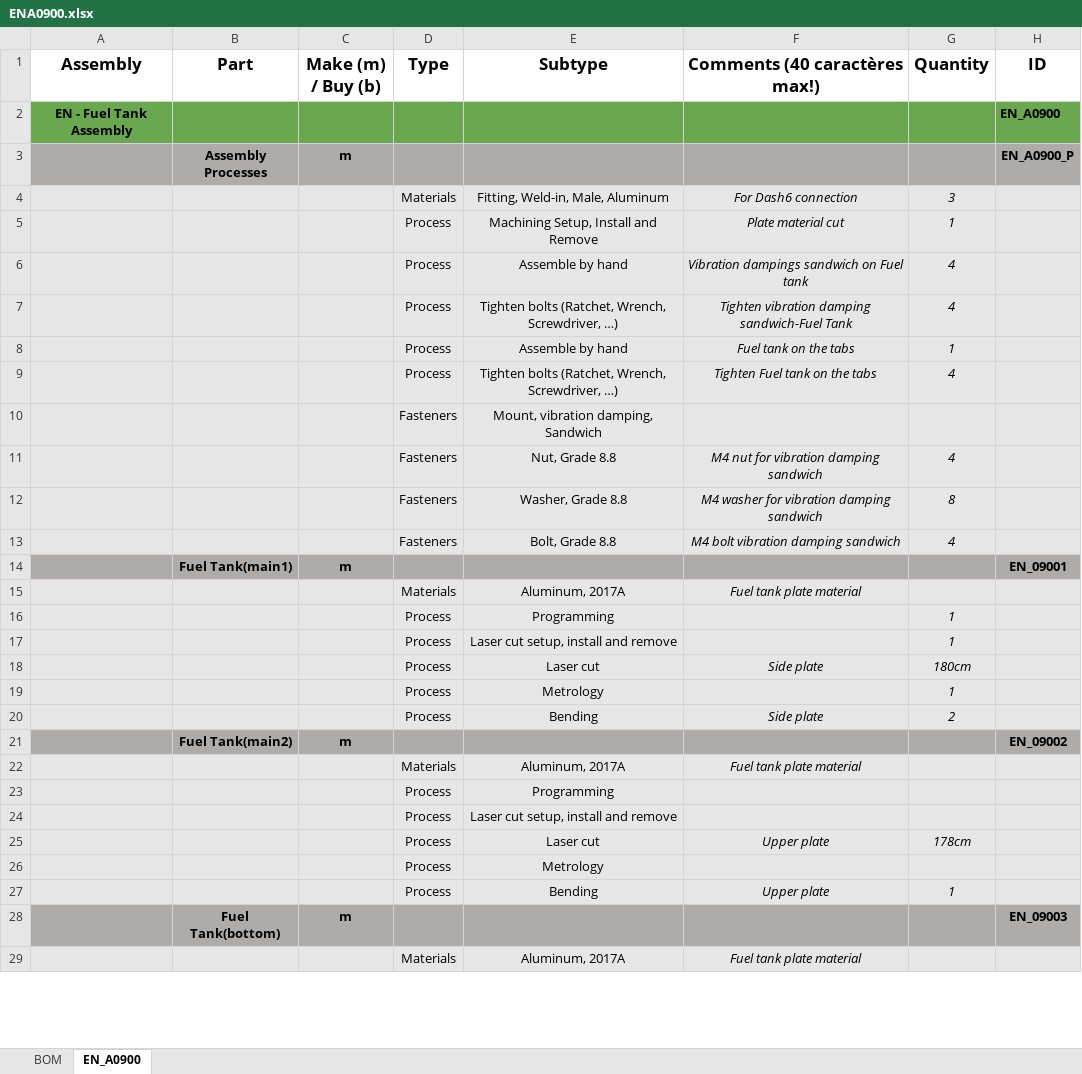
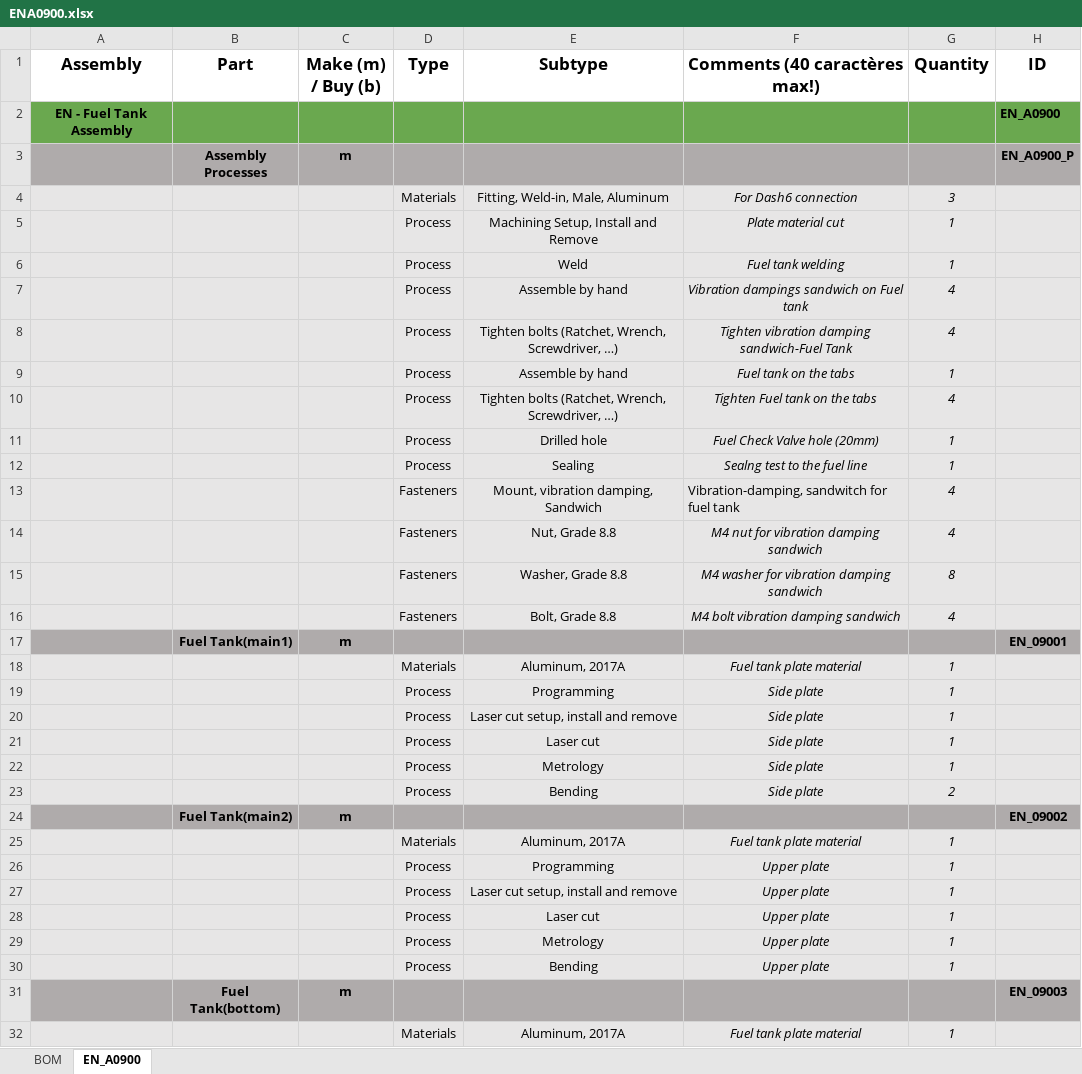
Before and after one commit to EOSCogniton/STUF2019, an Excel workbook: CR - Cost Report/BOM/EN/ENA0900.xlsx, sheet EN_A0900, drawn as a sheet; only a part is shown; values as stored, in another font and other column widths than the file's, no borders; removed rows and columns are numbered as before the commit, all else as after; the diff covers the shown part only; the diff names each change by its address in the sheet, - before the commit and + after, or states it on an @@ line.

```diff
--- a/CR - Cost Report/BOM/EN/ENA0900.xlsx (sheet EN_A0900)
+++ b/CR - Cost Report/BOM/EN/ENA0900.xlsx (sheet EN_A0900)
+row 6:  |  |  | Process | Weld | Fuel tank welding | 1
-row 10:  |  |  | Fasteners | Mount, vibration damping, Sandwich
+row 11:  |  |  | Process | Drilled hole | Fuel Check Valve hole (20mm) | 1
+row 12:  |  |  | Process | Sealing | Sealng test to the fuel line | 1
+row 13:  |  |  | Fasteners | Mount, vibration damping, Sandwich | Vibration-damping, sandwitch for fuel tank | 4
-G18 (Quantity): (empty)
+G18 (Quantity): 1
-F19:F20 (Comments (40 caractères max!)): (empty)
+F19:F20 (Comments (40 caractères max!)): Side plate
-G21 (Quantity): 180cm
+G21 (Quantity): 1
-F22 (Comments (40 caractères max!)): (empty)
+F22 (Comments (40 caractères max!)): Side plate
-G25:G27 (Quantity): (empty)
+G25:G27 (Quantity): 1
-F26:F27 (Comments (40 caractères max!)): (empty)
+F26:F27 (Comments (40 caractères max!)): Upper plate
-G28 (Quantity): 178cm
+G28 (Quantity): 1
-F29 (Comments (40 caractères max!)): (empty)
+F29 (Comments (40 caractères max!)): Upper plate
-G29 (Quantity): (empty)
+G29 (Quantity): 1
-G32 (Quantity): (empty)
+G32 (Quantity): 1
```
Also changed, not shown: 1 added row and 25 edited cells elsewhere in this sheet, CR - Cost Report/BOM/EN/ENA0500.xlsx.
